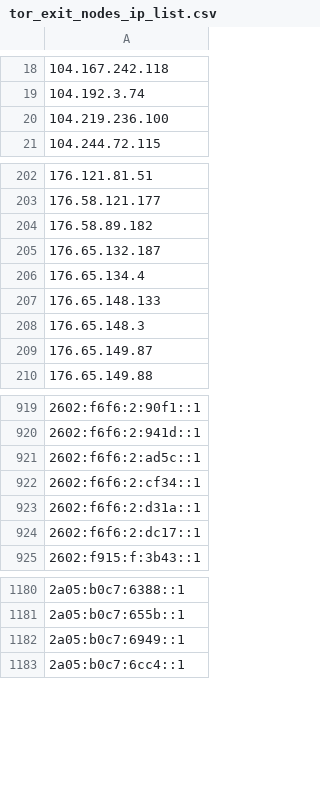
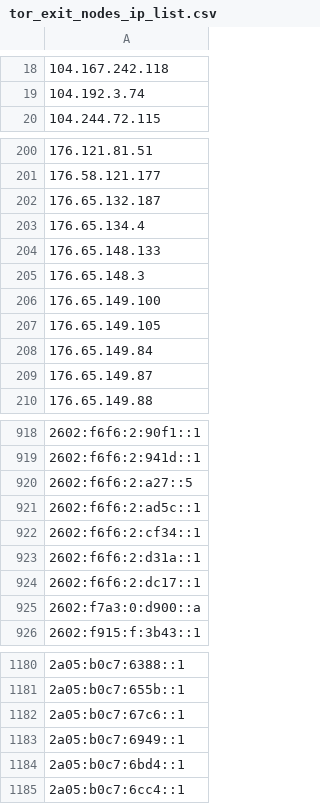
Before and after one commit to Pirate-Programmer/urlying, a CSV file: datasets/vpn_ips/tor_exit_nodes_ip_list.csv, drawn as a sheet; only a part is shown, gaps mark what is left out; removed rows and columns are numbered as before the commit, all else as after; the diff covers the shown part only; the diff names each change by its address in the sheet, - before the commit and + after, or states it on an @@ line.

```diff
--- a/datasets/vpn_ips/tor_exit_nodes_ip_list.csv
+++ b/datasets/vpn_ips/tor_exit_nodes_ip_list.csv
-row 20: 104.219.236.100
-row 204: 176.58.89.182
+row 206: 176.65.149.100
+row 207: 176.65.149.105
+row 208: 176.65.149.84
+row 920: 2602:f6f6:2:a27::5
+row 925: 2602:f7a3:0:d900::a
+row 1182: 2a05:b0c7:67c6::1
+row 1184: 2a05:b0c7:6bd4::1
```
Also changed, not shown: 6 added rows, 14 removed rows and 1 edited cell elsewhere in this file, datasets/vpn_ips/cyberghost_vpn_ip_list.csv, datasets/vpn_ips/nord_vpn_ip_list.csv, 15 other files.
